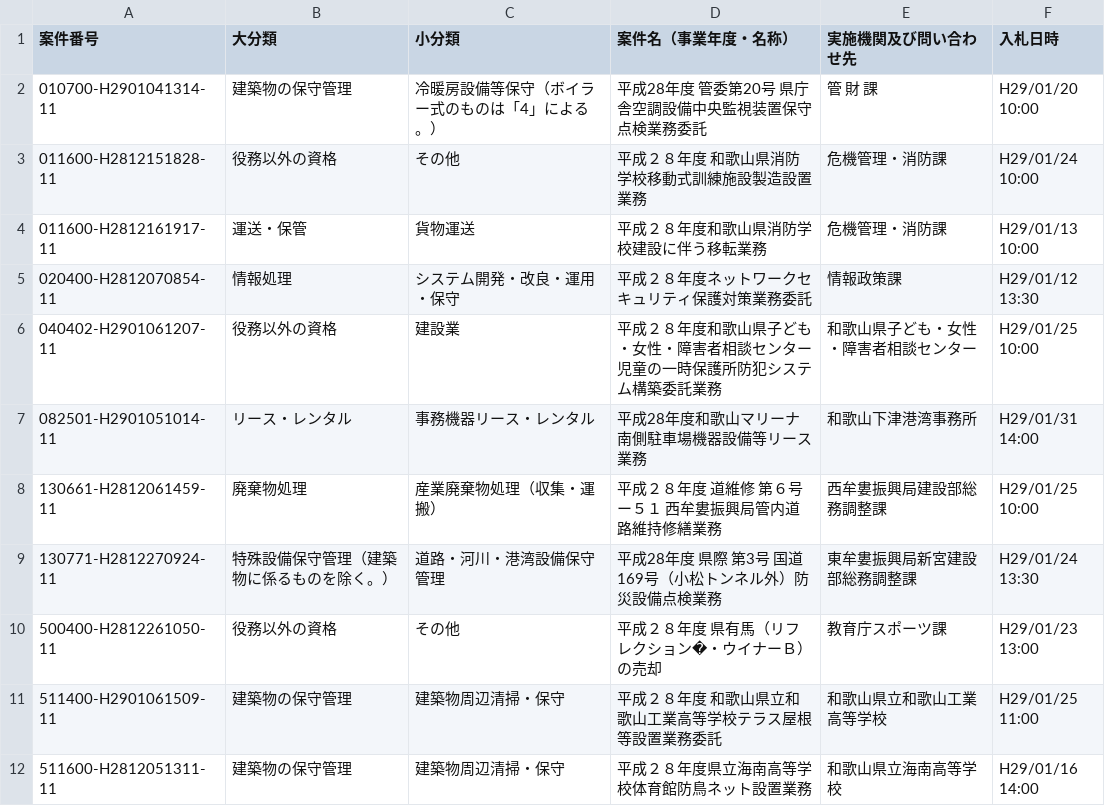
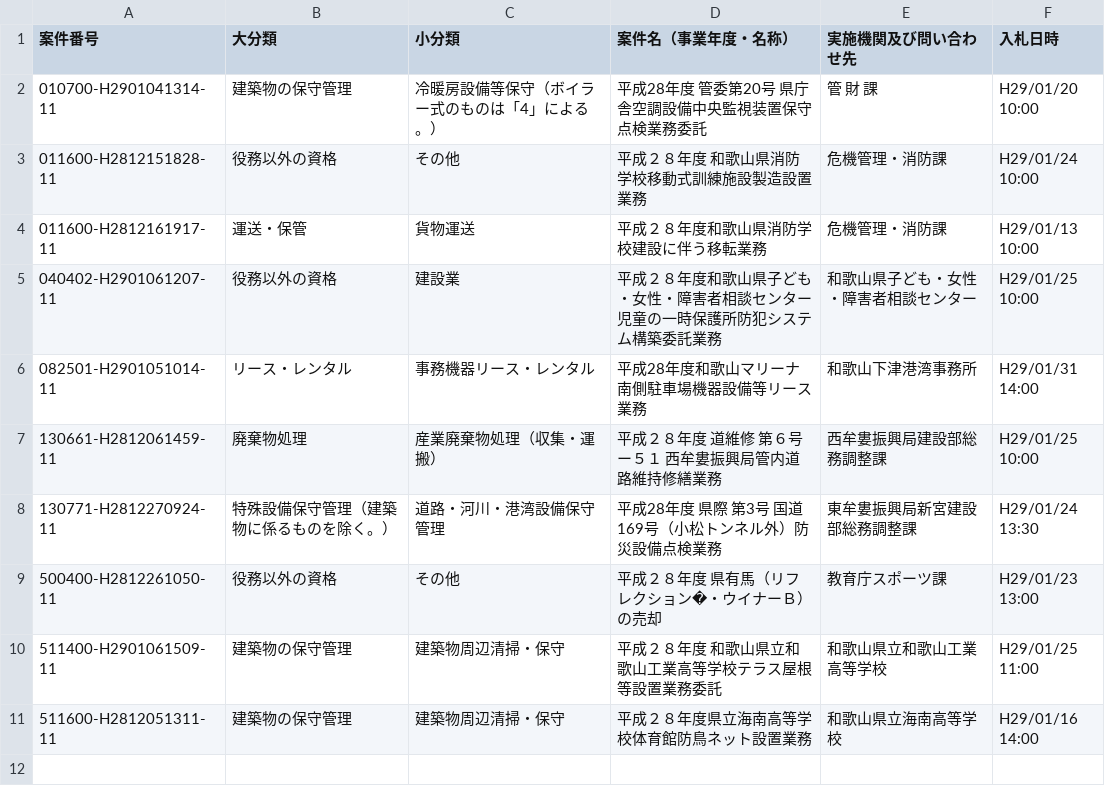
Before and after one commit to wakayama-pref-org/Services-procurement-bid--estimate--information_General-competitive-bidding-conditionally, a CSV file: csv/services-procurement-bid--estimate--information_general-competitive-bidding-conditionally.csv, drawn as a sheet; the diff names each change by its address in the sheet, - before the commit and + after, or states it on an @@ line.

```diff
--- a/csv/services-procurement-bid--estimate--information_general-competitive-bidding-conditionally.csv
+++ b/csv/services-procurement-bid--estimate--information_general-competitive-bidding-conditionally.csv
-row 5: 020400-H2812070854-11 | 情報処理 | システム開発・改良・運用・保守 | 平成２８年度ネットワークセキュリティ保護対策業務委託 | 情報政策課 | H29/01/12 13:30
```
Also changed, not shown: 1 other file.
